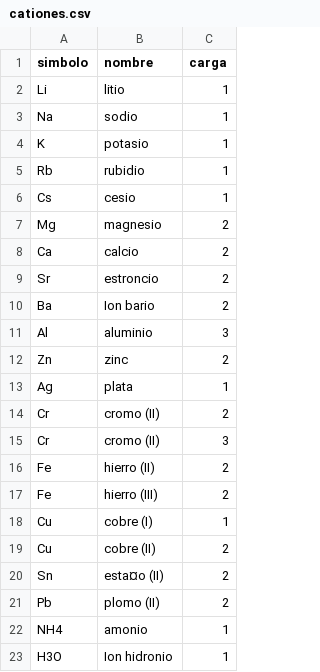
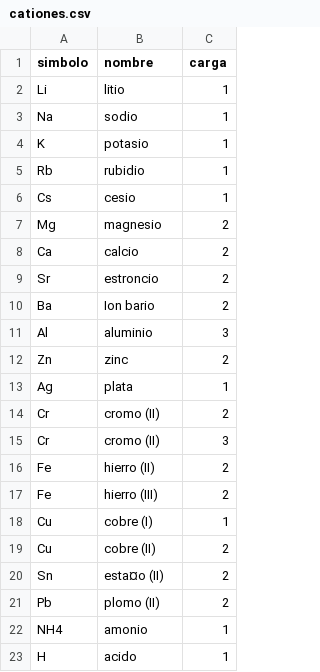
Before and after one commit to pedrogonzalez2023/QM206, a CSV file: cationes.csv, drawn as a sheet; removed rows and columns are numbered as before the commit, all else as after; the diff names each change by its address in the sheet, - before the commit and + after, or states it on an @@ line.

Commit message:
Update cationes.csv

```diff
--- a/cationes.csv
+++ b/cationes.csv
-row 23: H3O | Ion hidronio | 1
+row 23: H | acido | 1
```
